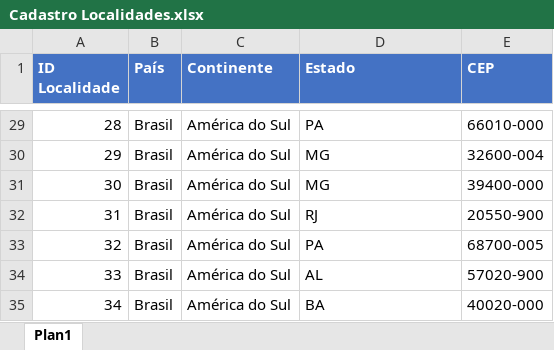
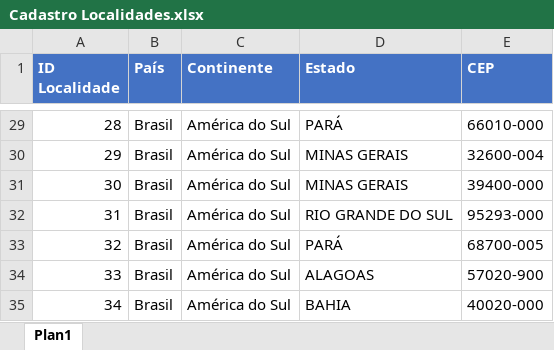
Before and after one commit to JanielS/Vendas_Dashboard_PowerBI, an Excel workbook: Cadastro Localidades.xlsx, sheet Plan1, drawn as a sheet; only a part is shown, gaps mark what is left out; values as stored, in another font and other column widths than the file's, no borders; the diff covers the shown part only; the diff names each change by its address in the sheet, - before the commit and + after, or states it on an @@ line.

```diff
--- a/Cadastro Localidades.xlsx (sheet Plan1)
+++ b/Cadastro Localidades.xlsx (sheet Plan1)
-D29 (Estado): PA
+D29 (Estado): PARÁ
-D30:D31 (Estado): MG
+D30:D31 (Estado): MINAS GERAIS
-D32 (Estado): RJ
+D32 (Estado): RIO GRANDE DO SUL
-E32 (CEP): 20550-900
+E32 (CEP): 95293-000
-D33 (Estado): PA
+D33 (Estado): PARÁ
-D34 (Estado): AL
+D34 (Estado): ALAGOAS
-D35 (Estado): BA
+D35 (Estado): BAHIA
```
Also changed, not shown: 29 edited cells elsewhere in this sheet, 1 other file.
